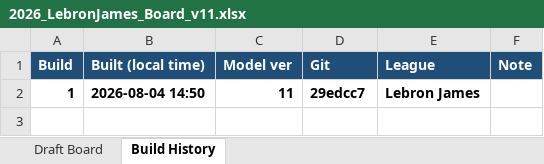
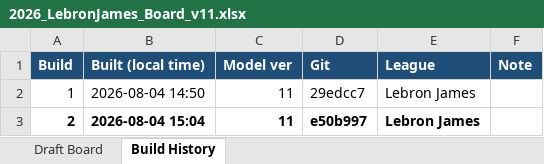
Before and after one commit to dunlapjack/fantasy-football-rankings, an Excel workbook: 2026_LebronJames_Board_v11.xlsx, sheet Build History, drawn as a sheet; values as stored, in another font and other column widths than the file's, no borders; the diff names each change by its address in the sheet, - before the commit and + after, or states it on an @@ line.

```diff
--- a/2026_LebronJames_Board_v11.xlsx (sheet Build History)
+++ b/2026_LebronJames_Board_v11.xlsx (sheet Build History)
-A2:E2 bold: on
+A2:E2 bold: off
+row 3: 2 | 2026-08-04 15:04 | 11 | e50b997 | Lebron James
```
Also changed, not shown: sheet Draft Board, 2026_DunlapFamily_Board_v11.xlsx, 12 other files.
